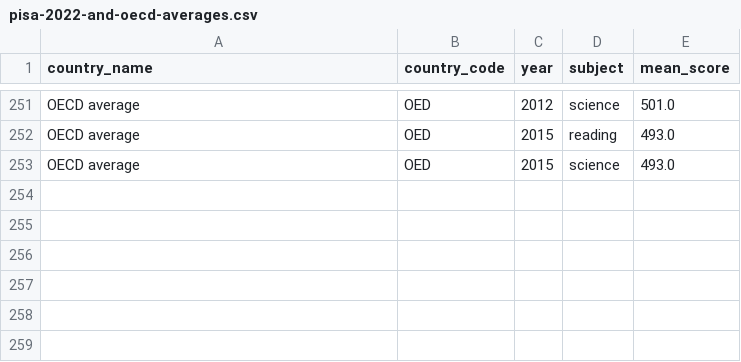
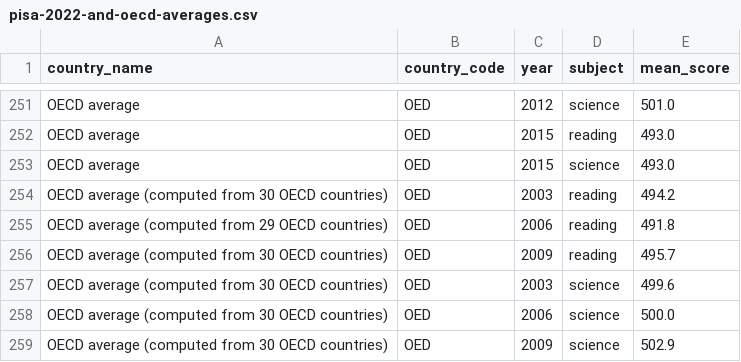
Before and after one commit to Iisakkahkonen/finnish-data-dashboard, a CSV file: data-pipeline/raw/pisa-2022-and-oecd-averages.csv, drawn as a sheet; only a part is shown, gaps mark what is left out.

```diff
--- a/data-pipeline/raw/pisa-2022-and-oecd-averages.csv
+++ b/data-pipeline/raw/pisa-2022-and-oecd-averages.csv
@@ -253 +253,7 @@ OECD average,OED,2015,reading,493.0
 OECD average,OED,2015,science,493.0
+OECD average (computed from 30 OECD countries),OED,2003,reading,494.2
+OECD average (computed from 29 OECD countries),OED,2006,reading,491.8
+OECD average (computed from 30 OECD countries),OED,2009,reading,495.7
+OECD average (computed from 30 OECD countries),OED,2003,science,499.6
+OECD average (computed from 30 OECD countries),OED,2006,science,500.0
+OECD average (computed from 30 OECD countries),OED,2009,science,502.9
```
Also changed, not shown: 5 other files.
